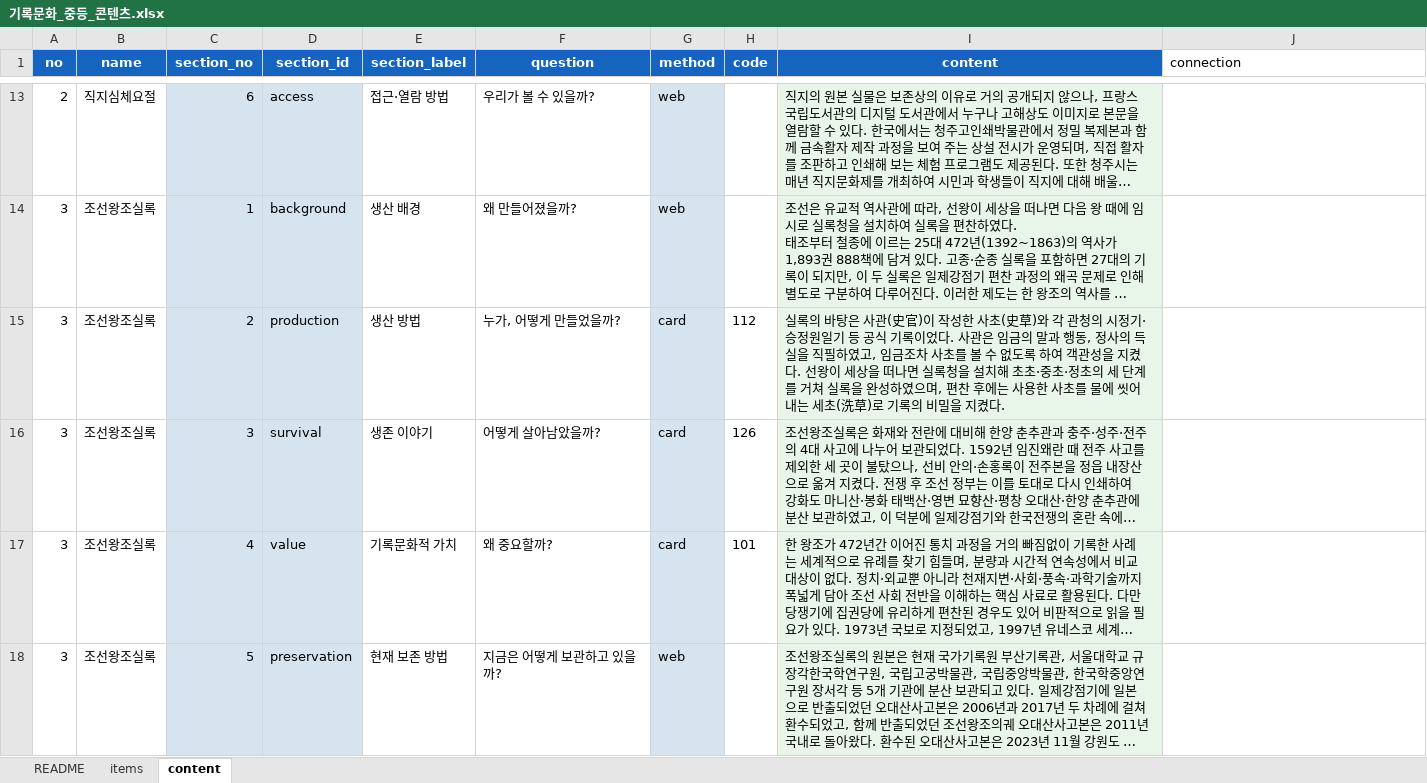
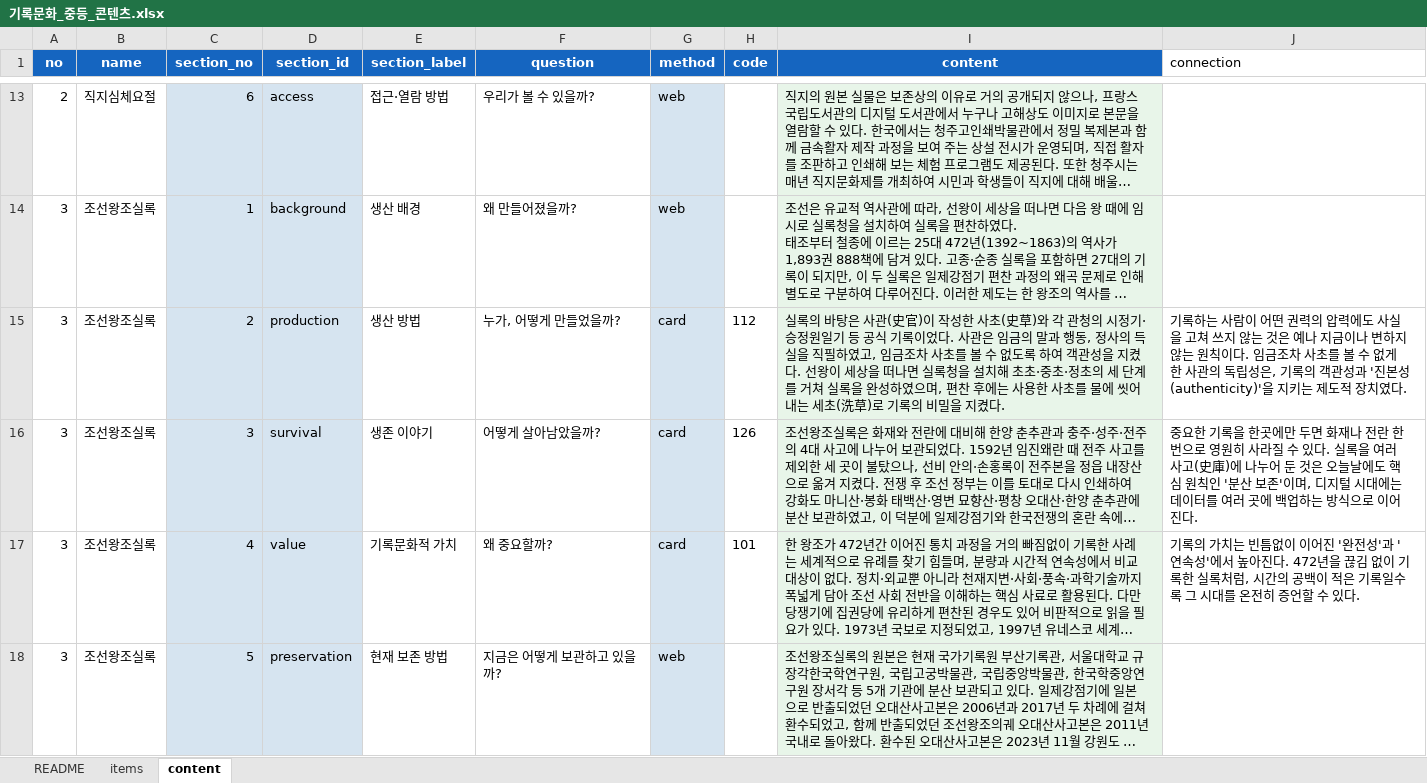
Before and after one commit to jeongyenolgong/save-the-record-mid, an Excel workbook: content/기록문화_중등_콘텐츠.xlsx, sheet content, drawn as a sheet; only a part is shown, gaps mark what is left out; long unchanged cells end in …; values as stored, in another font and other column widths than the file's, no borders; the diff covers the shown part only; the diff names each change by its address in the sheet, - before the commit and + after, or states it on an @@ line.

```diff
--- a/content/기록문화_중등_콘텐츠.xlsx (sheet content)
+++ b/content/기록문화_중등_콘텐츠.xlsx (sheet content)
-J15 (connection): (empty)
+J15 (connection): 기록하는 사람이 어떤 권력의 압력에도 사실을 고쳐 쓰지 않는 것은 예나 지금이나 변하지 않는 원칙이다. 임금조차 사초를 볼 수 없게 한 사관의 독립성은, 기록의 객관성과 '진본성(authenticity)'을 지키는 제도적 장치였다.
-J16 (connection): (empty)
+J16 (connection): 중요한 기록을 한곳에만 두면 화재나 전란 한 번으로 영원히 사라질 수 있다. 실록을 여러 사고(史庫)에 나누어 둔 것은 오늘날에도 핵심 원칙인 '분산 보존'이며, 디지털 시대에는 데이터를 여러 곳에 백업하는 방식으로 이어진다.
-J17 (connection): (empty)
+J17 (connection): 기록의 가치는 빈틈없이 이어진 '완전성'과 '연속성'에서 높아진다. 472년을 끊김 없이 기록한 실록처럼, 시간의 공백이 적은 기록일수록 그 시대를 온전히 증언할 수 있다.
```
Also changed, not shown: 31 edited cells elsewhere in this sheet, 2 other files.
